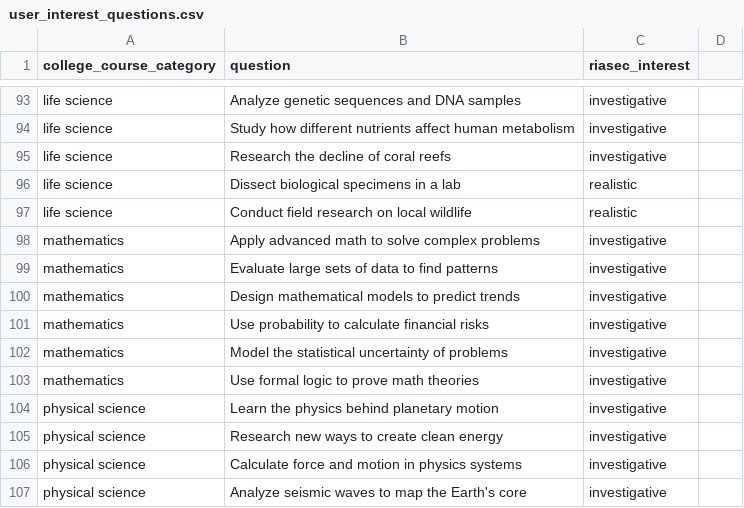
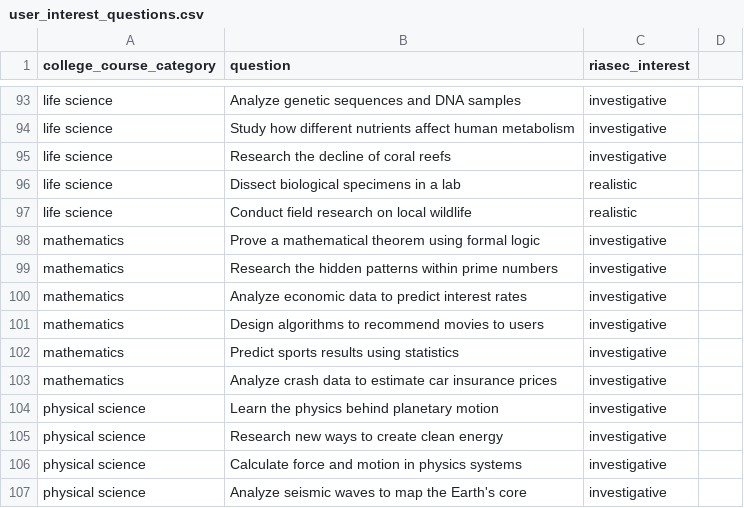
Before and after one commit to brendanmcc02/masters-thesis, a CSV file: college-course-recommender-system/user_interest_questions.csv, drawn as a sheet; only a part is shown, gaps mark what is left out.

Commit message:
math

```diff
--- a/college-course-recommender-system/user_interest_questions.csv
+++ b/college-course-recommender-system/user_interest_questions.csv
@@ -97,8 +97,8 @@ life science,Dissect biological specimens in a lab,realistic
 life science,Conduct field research on local wildlife,realistic
-mathematics,Apply advanced math to solve complex problems,investigative
-mathematics,Evaluate large sets of data to find patterns,investigative
-mathematics,Design mathematical models to predict trends,investigative
-mathematics,Use probability to calculate financial risks,investigative
-mathematics,Model the statistical uncertainty of problems,investigative
-mathematics,Use formal logic to prove math theories,investigative
+mathematics,Prove a mathematical theorem using formal logic,investigative
+mathematics,Research the hidden patterns within prime numbers,investigative
+mathematics,Analyze economic data to predict interest rates,investigative
+mathematics,Design algorithms to recommend movies to users,investigative
+mathematics,Predict sports results using statistics,investigative
+mathematics,Analyze crash data to estimate car insurance prices,investigative
 physical science,Learn the physics behind planetary motion,investigative
```
Also changed, not shown: 1 other file.
